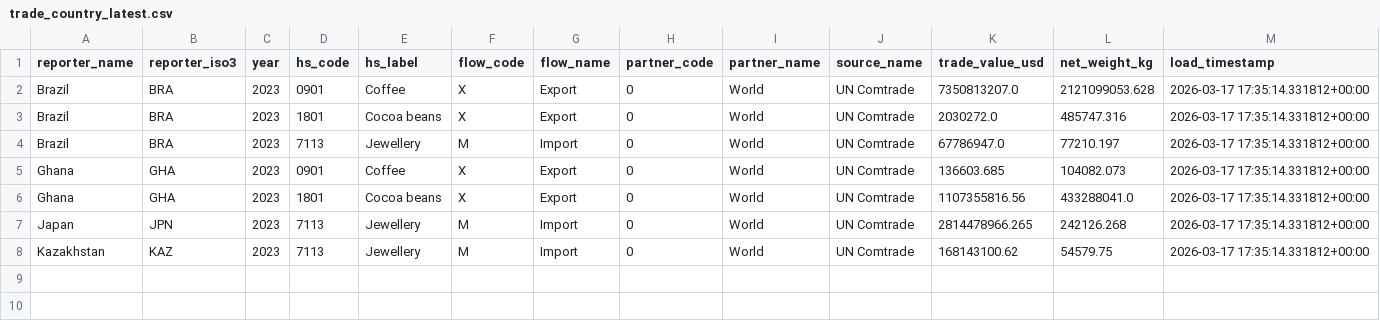
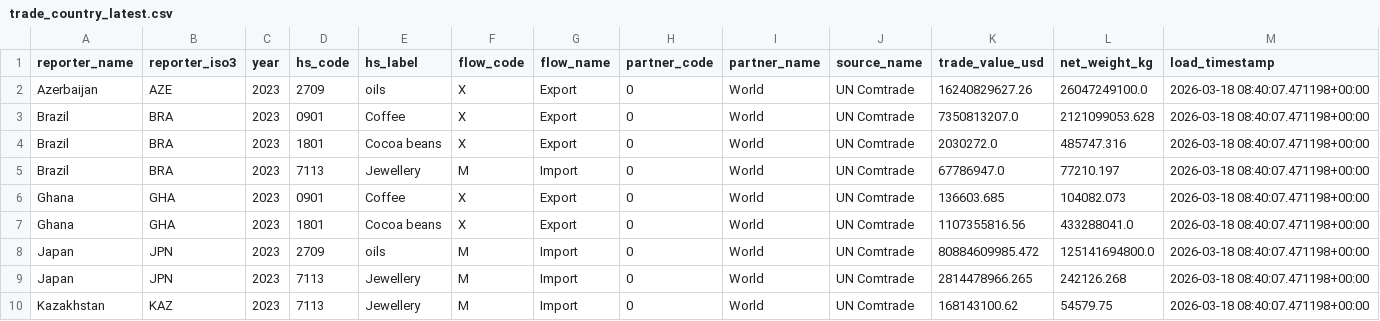
Before and after one commit to Mtk-git01/wb_dev_data_pipeline, a CSV file: outputs/tables/trade_country_latest.csv, drawn as a sheet.

```diff
--- a/outputs/tables/trade_country_latest.csv
+++ b/outputs/tables/trade_country_latest.csv
@@ -1,8 +1,10 @@
 reporter_name,reporter_iso3,year,hs_code,hs_label,flow_code,flow_name,partner_code,partner_name,source_name,trade_value_usd,net_weight_kg,load_timestamp
-Brazil,BRA,2023,0901,Coffee,X,Export,0,World,UN Comtrade,7350813207.0,2121099053.628,2026-03-17 17:35:14.331812+00:00
-Brazil,BRA,2023,1801,Cocoa beans,X,Export,0,World,UN Comtrade,2030272.0,485747.316,2026-03-17 17:35:14.331812+00:00
-Brazil,BRA,2023,7113,Jewellery,M,Import,0,World,UN Comtrade,67786947.0,77210.197,2026-03-17 17:35:14.331812+00:00
-Ghana,GHA,2023,0901,Coffee,X,Export,0,World,UN Comtrade,136603.685,104082.073,2026-03-17 17:35:14.331812+00:00
-Ghana,GHA,2023,1801,Cocoa beans,X,Export,0,World,UN Comtrade,1107355816.56,433288041.0,2026-03-17 17:35:14.331812+00:00
-Japan,JPN,2023,7113,Jewellery,M,Import,0,World,UN Comtrade,2814478966.265,242126.268,2026-03-17 17:35:14.331812+00:00
-Kazakhstan,KAZ,2023,7113,Jewellery,M,Import,0,World,UN Comtrade,168143100.62,54579.75,2026-03-17 17:35:14.331812+00:00
+Azerbaijan,AZE,2023,2709,oils,X,Export,0,World,UN Comtrade,16240829627.26,26047249100.0,2026-03-18 08:40:07.471198+00:00
+Brazil,BRA,2023,0901,Coffee,X,Export,0,World,UN Comtrade,7350813207.0,2121099053.628,2026-03-18 08:40:07.471198+00:00
+Brazil,BRA,2023,1801,Cocoa beans,X,Export,0,World,UN Comtrade,2030272.0,485747.316,2026-03-18 08:40:07.471198+00:00
+Brazil,BRA,2023,7113,Jewellery,M,Import,0,World,UN Comtrade,67786947.0,77210.197,2026-03-18 08:40:07.471198+00:00
+Ghana,GHA,2023,0901,Coffee,X,Export,0,World,UN Comtrade,136603.685,104082.073,2026-03-18 08:40:07.471198+00:00
+Ghana,GHA,2023,1801,Cocoa beans,X,Export,0,World,UN Comtrade,1107355816.56,433288041.0,2026-03-18 08:40:07.471198+00:00
+Japan,JPN,2023,2709,oils,M,Import,0,World,UN Comtrade,80884609985.472,125141694800.0,2026-03-18 08:40:07.471198+00:00
+Japan,JPN,2023,7113,Jewellery,M,Import,0,World,UN Comtrade,2814478966.265,242126.268,2026-03-18 08:40:07.471198+00:00
+Kazakhstan,KAZ,2023,7113,Jewellery,M,Import,0,World,UN Comtrade,168143100.62,54579.75,2026-03-18 08:40:07.471198+00:00
```
Also changed, not shown: outputs/tables/trade_country_year_long.csv, 30 other files.
